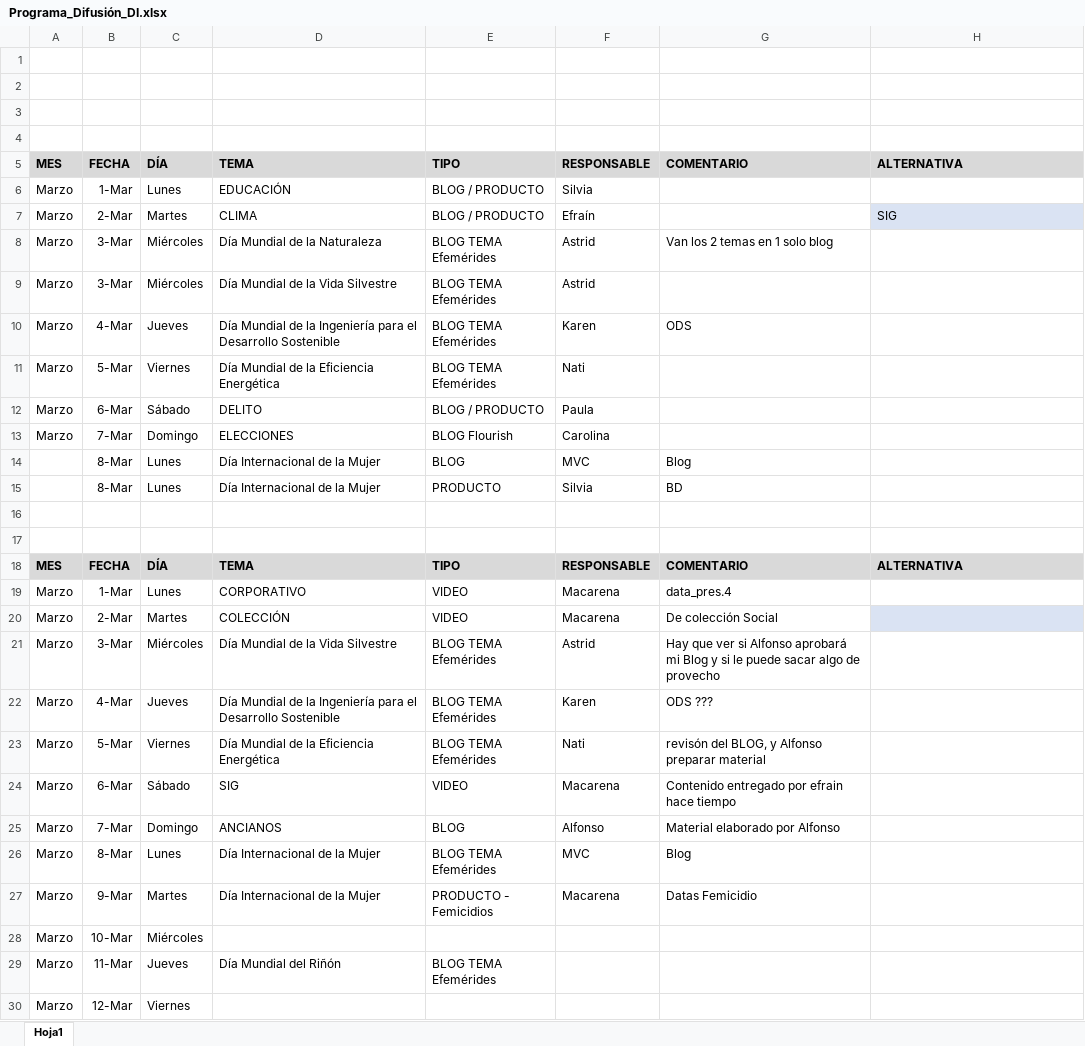
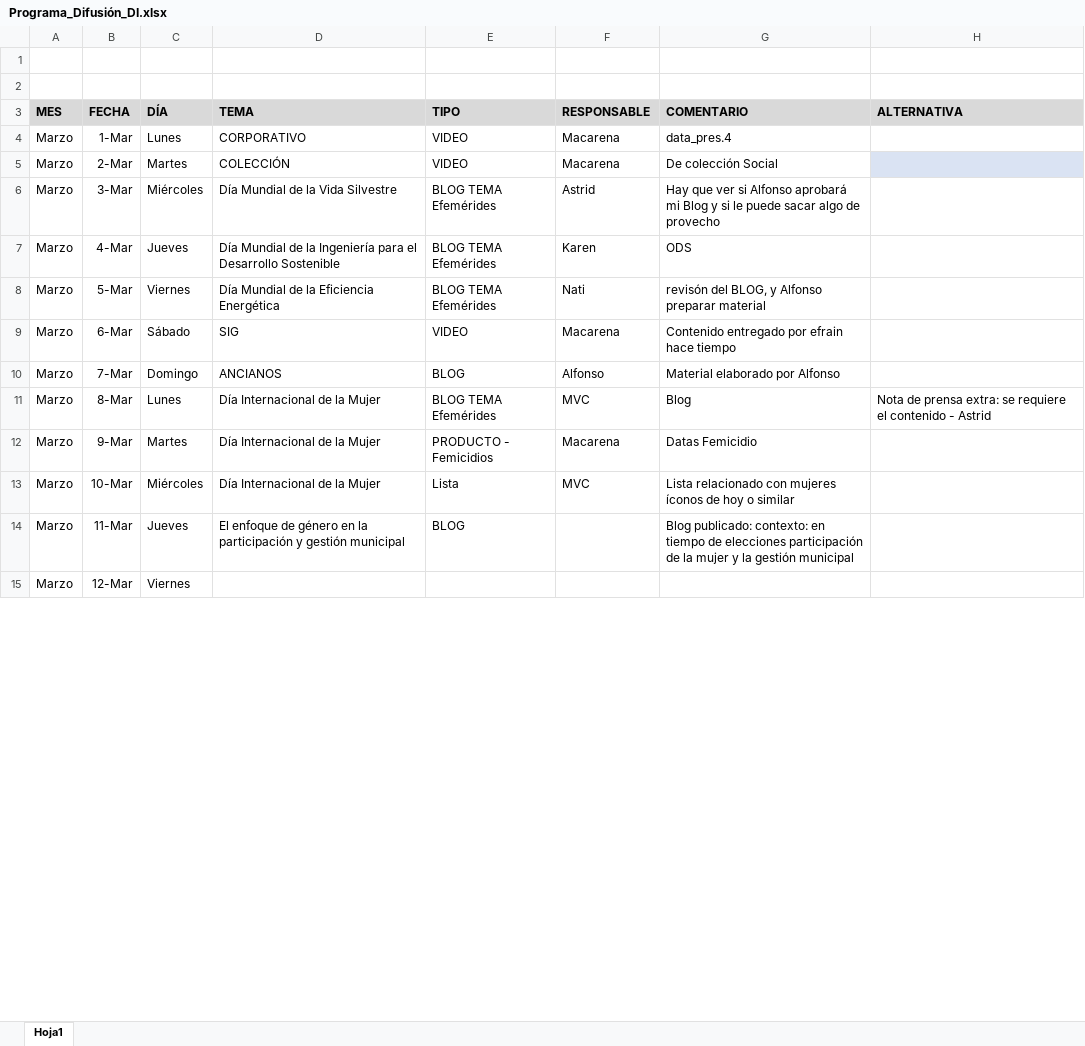
Before and after one commit to Sud-Austral/MONITOREO-DI, an Excel workbook: RRSS/Programación/Programa_Difusión_DI.xlsx, sheet Hoja1, drawn as a sheet; only a part is shown; values as stored, in another font and other column widths than the file's, no borders; conditional formats and table styles not drawn; removed rows and columns are numbered as before the commit, all else as after; the diff covers the shown part only; the diff names each change by its address in the sheet, - before the commit and + after, or states it on an @@ line.

```diff
--- a/RRSS/Programación/Programa_Difusión_DI.xlsx (sheet Hoja1)
+++ b/RRSS/Programación/Programa_Difusión_DI.xlsx (sheet Hoja1)
-row 3: (empty)
-row 4: (empty)
-row 5: MES | FECHA | DÍA | TEMA | TIPO | RESPONSABLE | COMENTARIO | ALTERNATIVA
-row 6: Marzo | 1-Mar | Lunes | EDUCACIÓN | BLOG / PRODUCTO | Silvia
-row 7: Marzo | 2-Mar | Martes | CLIMA | BLOG / PRODUCTO | Efraín |  | SIG
-row 8: Marzo | 3-Mar | Miércoles | Día Mundial de la Naturaleza | BLOG TEMA Efemérides | Astrid | Van los 2 temas en 1 solo blog
-row 9: Marzo | 3-Mar | Miércoles | Día Mundial de la Vida Silvestre | BLOG TEMA Efemérides | Astrid
-row 10: Marzo | 4-Mar | Jueves | Día Mundial de la Ingeniería para el Desarrollo Sostenible | BLOG TEMA Efemérides | Karen | ODS
-row 11: Marzo | 5-Mar | Viernes | Día Mundial de la Eficiencia Energética | BLOG TEMA Efemérides | Nati
-row 12: Marzo | 6-Mar | Sábado | DELITO | BLOG / PRODUCTO | Paula
-row 13: Marzo | 7-Mar | Domingo | ELECCIONES | BLOG Flourish | Carolina
-row 14:  | 8-Mar | Lunes | Día Internacional de la Mujer | BLOG | MVC | Blog
-row 15:  | 8-Mar | Lunes | Día Internacional de la Mujer | PRODUCTO | Silvia | BD
-row 16: (empty)
-row 17: (empty)
-G7 (COMENTARIO): ODS ???
+G7 (COMENTARIO): ODS
-H11 (ALTERNATIVA): (empty)
+H11 (ALTERNATIVA): Nota de prensa extra: se requiere el contenido - Astrid
-D13 (TEMA): (empty)
+D13 (TEMA): Día Internacional de la Mujer
-E13 (TIPO): (empty)
+E13 (TIPO): Lista
-F13 (RESPONSABLE): (empty)
+F13 (RESPONSABLE): MVC
-G13 (COMENTARIO): (empty)
+G13 (COMENTARIO): Lista relacionado con mujeres íconos de hoy o similar
-D14 (TEMA): Día Mundial del Riñón
+D14 (TEMA): El enfoque de género en la participación y gestión municipal
-E14 (TIPO): BLOG TEMA Efemérides
+E14 (TIPO): BLOG
-G14 (COMENTARIO): (empty)
+G14 (COMENTARIO): Blog publicado: contexto: en tiempo de elecciones participación de la mujer y la gestión municipal
```
Also changed, not shown: 5 added rows, 2 removed rows, 15 edited cells and cell formats elsewhere in this sheet, formulas that keep their value, Monitoreo DI.xlsx, RRSS/Programación/Efemérides DI.xlsx, 8 other files.
